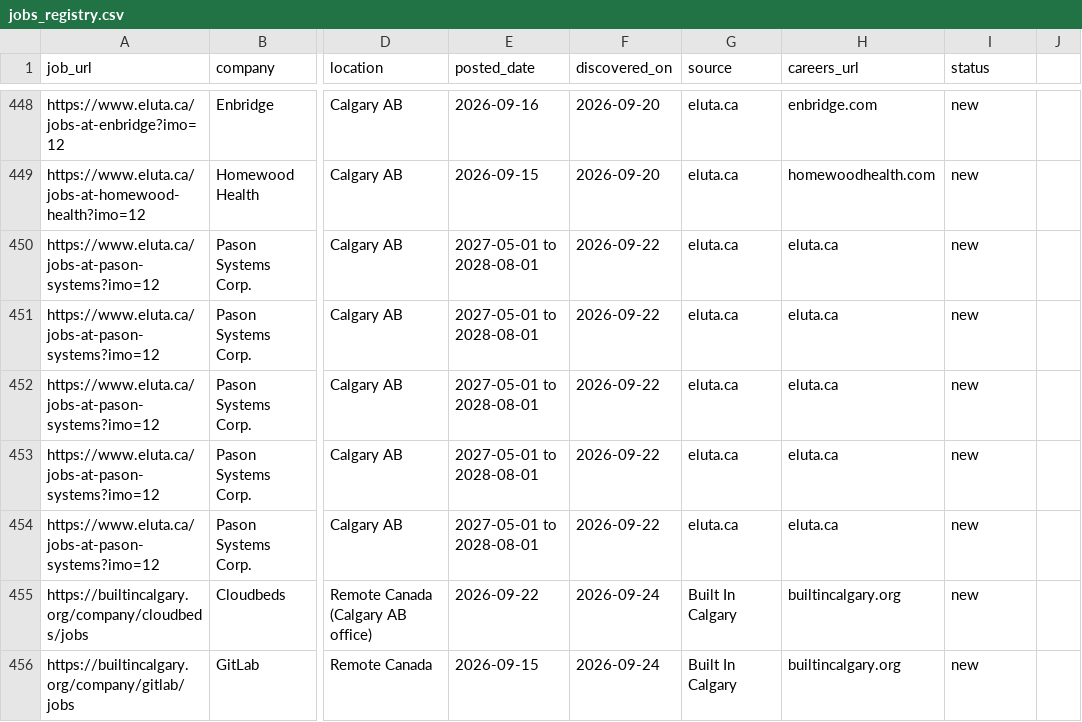
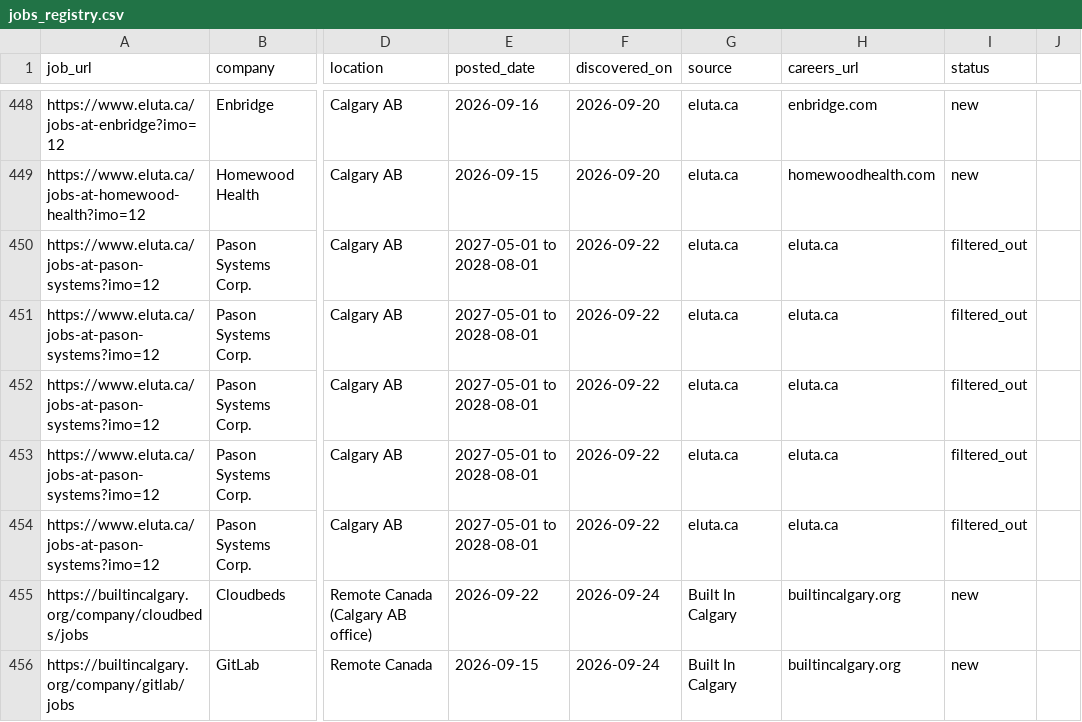
Before and after one commit to opsclawd/career-targets, a CSV file: careers/jobs_registry.csv, drawn as a sheet; only a part is shown, gaps mark what is left out; the diff covers the shown part only; the diff names each change by its address in the sheet, - before the commit and + after, or states it on an @@ line.

Commit message:
Weekly review 2026-10-17: mark 3 stale pages needs_review, filter 18 intern/junior/student noise jobs

```diff
--- a/careers/jobs_registry.csv
+++ b/careers/jobs_registry.csv
-I450:I454 (status): new
+I450:I454 (status): filtered_out
```
Also changed, not shown: 13 edited cells elsewhere in this file, careers/careers_registry.csv, 1 other file.
